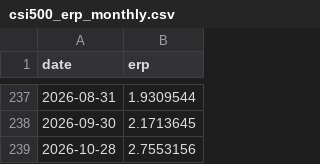
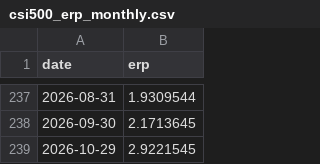
Before and after one commit to tang1273880952-dotcom/bond-timing, a CSV file: data/csi500_erp_monthly.csv, drawn as a sheet; only a part is shown, gaps mark what is left out.

```diff
--- a/data/csi500_erp_monthly.csv
+++ b/data/csi500_erp_monthly.csv
@@ -238,2 +238,2 @@ date,erp
 2026-09-30,2.1713645
-2026-10-28,2.7553156
+2026-10-29,2.9221545
```
Also changed, not shown: data/csi500_index_close_daily.csv, 2 other files.
